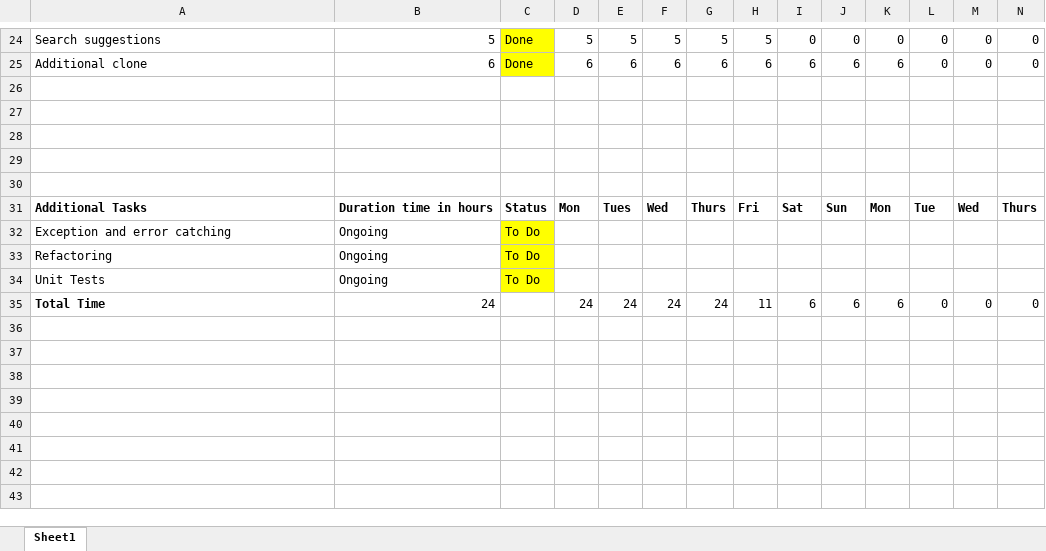
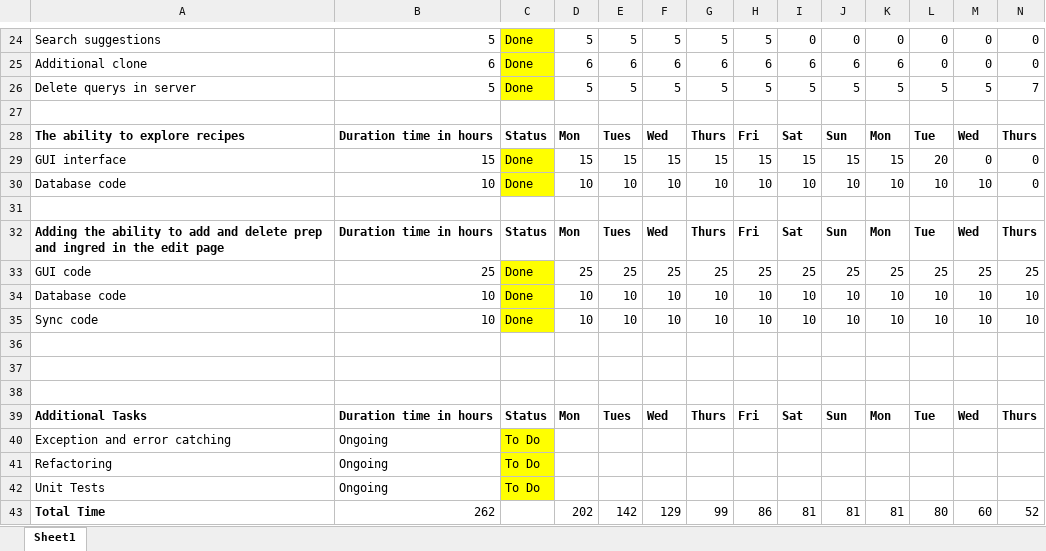
Before and after one commit to karivmcmahon/RecipesForLife, an Excel workbook: SprintBacklog/Sprint7.xlsx, sheet Sheet1, drawn as a sheet; only a part is shown, gaps mark what is left out; values as stored, in another font and other column widths than the file's, no borders; conditional formats not drawn; removed rows and columns are numbered as before the commit, all else as after; rows hold the shown columns only; the diff names each change by its address in the sheet, - before the commit and + after, or states it on an @@ line.

```diff
--- a/SprintBacklog/Sprint7.xlsx (sheet Sheet1)
+++ b/SprintBacklog/Sprint7.xlsx (sheet Sheet1)
+row 26: Delete querys in server | 5 | Done | 5 | 5 | 5 | 5 | 5 | 5 | 5 | 5 | 5 | 5 | 7
+row 28: The ability to explore recipes | Duration time in hours | Status | Mon | Tues | Wed | Thurs | Fri | Sat | Sun | Mon | Tue | Wed | Thurs
+row 29: GUI interface | 15 | Done | 15 | 15 | 15 | 15 | 15 | 15 | 15 | 15 | 20 | 0 | 0
+row 30: Database code | 10 | Done | 10 | 10 | 10 | 10 | 10 | 10 | 10 | 10 | 10 | 10 | 0
+row 32: Adding the ability to add and delete prep and ingred in the edit page | Duration time in hours | Status | Mon | Tues | Wed | Thurs | Fri | Sat | Sun | Mon | Tue | Wed | Thurs
+row 33: GUI code | 25 | Done | 25 | 25 | 25 | 25 | 25 | 25 | 25 | 25 | 25 | 25 | 25
+row 34: Database code | 10 | Done | 10 | 10 | 10 | 10 | 10 | 10 | 10 | 10 | 10 | 10 | 10
+row 35: Sync code | 10 | Done | 10 | 10 | 10 | 10 | 10 | 10 | 10 | 10 | 10 | 10 | 10
-row 35: Total Time | 24 |  | 24 | 24 | 24 | 24 | 11 | 6 | 6 | 6 | 0 | 0 | 0
+row 43: Total Time | 262 |  | 202 | 142 | 129 | 99 | 86 | 81 | 81 | 81 | 80 | 60 | 52
```
Also changed, not shown: 1 other file.
